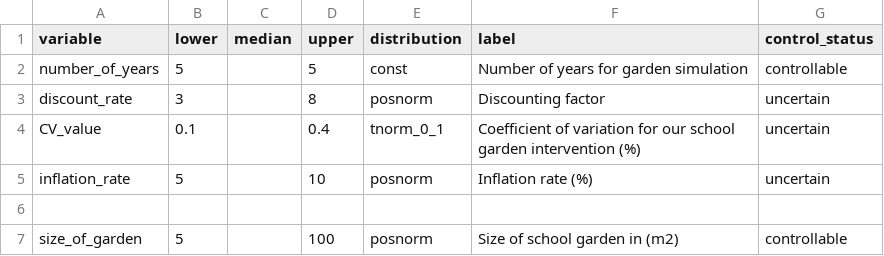
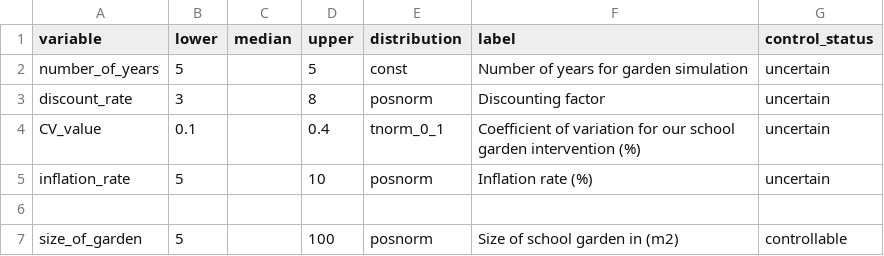
Before and after one commit to CWWhitney/urban_school_gardens, a CSV file: data/inputs_school_garden.csv, drawn as a sheet; only a part is shown.

Commit message:
Make constant number of years "uncertain", so it doesnt mess with the optimization.

```diff
--- a/data/inputs_school_garden.csv
+++ b/data/inputs_school_garden.csv
@@ -1,3 +1,3 @@
 variable,lower ,median,upper,distribution,label,control_status
-number_of_years,5,,5,const,Number of years for garden simulation,controllable
+number_of_years,5,,5,const,Number of years for garden simulation,uncertain
 discount_rate,3,,8,posnorm,Discounting factor,uncertain
```
